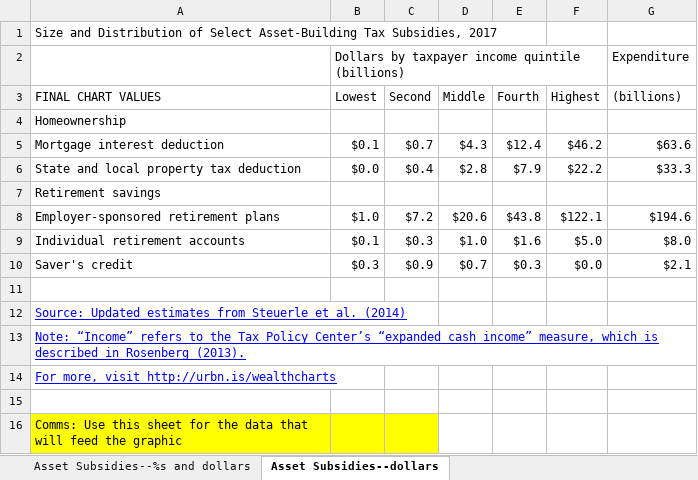
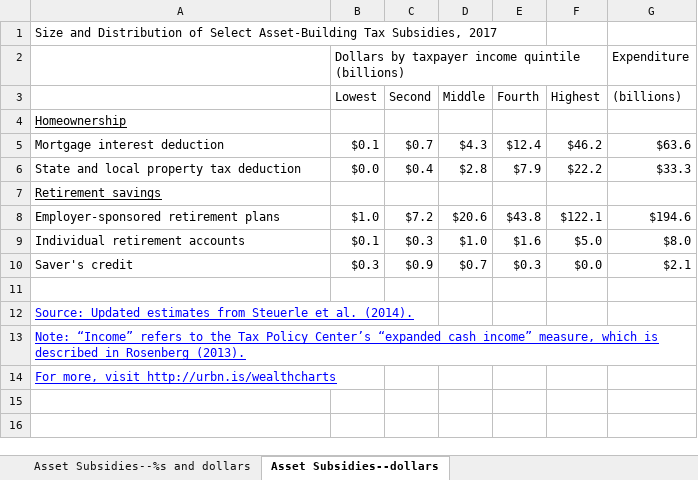
Before and after one commit to UrbanInstitute/wealth-inequality-charts, an Excel workbook: data/AssetSubsidies.xlsx, sheet Asset Subsidies--dollars, drawn as a sheet; values as stored, in another font and other column widths than the file's, no borders; the diff names each change by its address in the sheet, - before the commit and + after, or states it on an @@ line.

```diff
--- a/data/AssetSubsidies.xlsx (sheet Asset Subsidies--dollars)
+++ b/data/AssetSubsidies.xlsx (sheet Asset Subsidies--dollars)
-A3: FINAL CHART VALUES
+A3: (empty)
-A4 underline: off
+A4 underline: on
-A7 underline: off
+A7 underline: on
-A12: …et al. (2014)
+A12: …et al. (2014).
-row 15: (empty)
-row 16: Comms: Use this sheet for the data that will feed the graphic
```
Also changed, not shown: sheet Asset Subsidies--%s and dollars, data/Homeownership.xlsx, data/LifetimeEarnings.xlsx, 54 other files.
